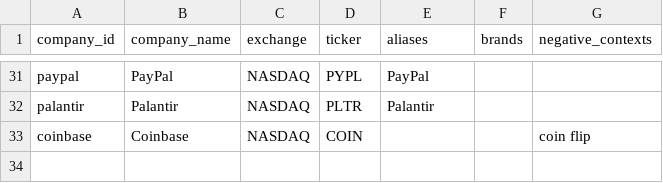
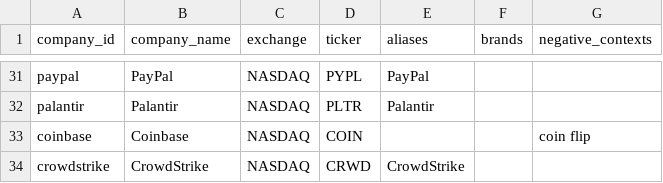
Before and after one commit to ZYHUU/us-stock-mapper, a CSV file: data/companies.csv, drawn as a sheet; only a part is shown, gaps mark what is left out.

Commit message:
feat: add CrowdStrike candidate-layer recall support (v0.1.1)
Adds a bare "CrowdStrike"/"Crowdstrike" alias to the company registry —
previously only the securities-master-generated full legal name
("CrowdStrike Holdings, Inc.") was registered, so messages using the far
more common bare company name never generated a candidate at all.
Classifier unchanged (classic-lr-v6).

Targeted evaluation (paired, same classifier, candidate-layer config
swapped only): precision 0.805->0.837 (+3.18pt, bootstrap CI lower bound
+1.11pt, clears the -2pt non-inferiority margin), recall 0.786->0.976
(+19.0pt, CI lower bound +9.52pt, clears the superiority bar of >0).

Small-scale deployment observation (8,007 natural messages, 11
independently-confirmed genuine CrowdStrike cases, 0 false triggers on
non-CrowdStrike text, 0 change in any other company's candidate output,
no process incidents) met all 5 pre-registered acceptance conditions.

This was one item in a broader internal 5-company candidate-layer fix
attempt (CrowdStrike/Nebius/Marvell/JPMorgan/Alibaba); only CrowdStrike
passed the full evaluation bar. Nebius/Marvell/JPMorgan/Alibaba are
explicitly NOT included in this release -- see
experiments/2026-09-01-crwd-candidate-recall-fix/run.json for why each
was rejected or deferred, honestly disclosed rather than silently
dropped.

```diff
--- a/data/companies.csv
+++ b/data/companies.csv
@@ -33 +33,2 @@ palantir,Palantir,NASDAQ,PLTR,Palantir,,
 coinbase,Coinbase,NASDAQ,COIN,,,coin flip
+crowdstrike,CrowdStrike,NASDAQ,CRWD,CrowdStrike,,
```
Also changed, not shown: 4 other files.
